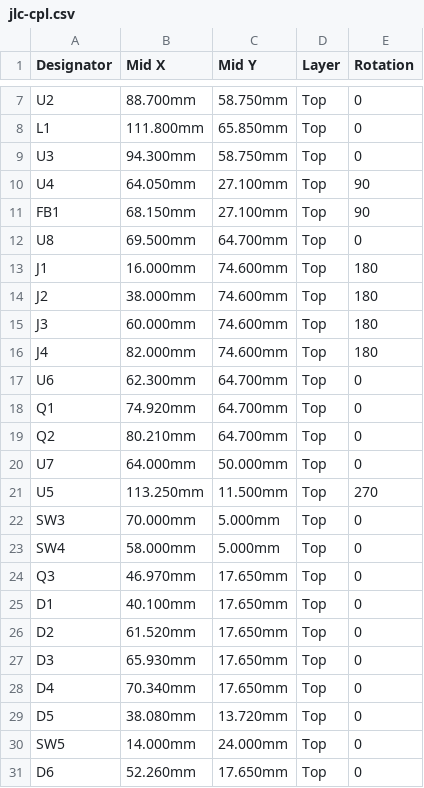
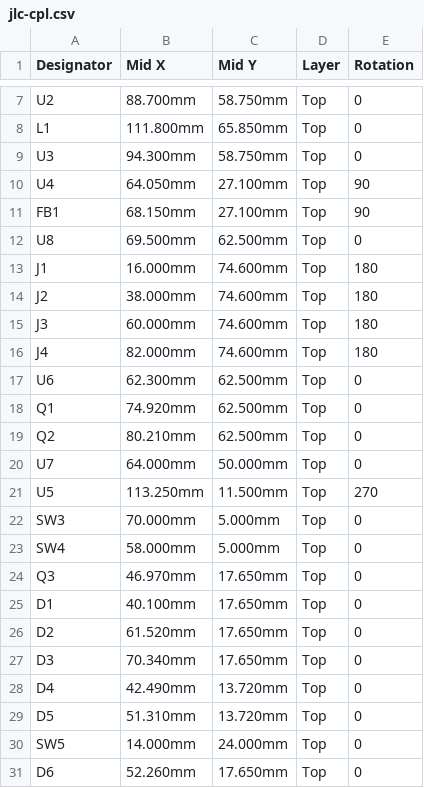
Before and after one commit to etiennechlt/electronic-chess, a CSV file: hardware/brain/jlc-cpl.csv, drawn as a sheet; only a part is shown, gaps mark what is left out.

```diff
--- a/hardware/brain/jlc-cpl.csv
+++ b/hardware/brain/jlc-cpl.csv
@@ -11,3 +11,3 @@ U4,64.050mm,27.100mm,Top,90
 FB1,68.150mm,27.100mm,Top,90
-U8,69.500mm,64.700mm,Top,0
+U8,69.500mm,62.500mm,Top,0
 J1,16.000mm,74.600mm,Top,180
@@ -16,5 +16,5 @@ J3,60.000mm,74.600mm,Top,180
 J4,82.000mm,74.600mm,Top,180
-U6,62.300mm,64.700mm,Top,0
-Q1,74.920mm,64.700mm,Top,0
-Q2,80.210mm,64.700mm,Top,0
+U6,62.300mm,62.500mm,Top,0
+Q1,74.920mm,62.500mm,Top,0
+Q2,80.210mm,62.500mm,Top,0
 U7,64.000mm,50.000mm,Top,0
@@ -26,5 +26,5 @@ D1,40.100mm,17.650mm,Top,0
 D2,61.520mm,17.650mm,Top,0
-D3,65.930mm,17.650mm,Top,0
-D4,70.340mm,17.650mm,Top,0
-D5,38.080mm,13.720mm,Top,0
+D3,70.340mm,17.650mm,Top,0
+D4,42.490mm,13.720mm,Top,0
+D5,51.310mm,13.720mm,Top,0
 SW5,14.000mm,24.000mm,Top,0
```
Also changed, not shown: hardware/quadrant/jlc-cpl.csv, 27 other files.
